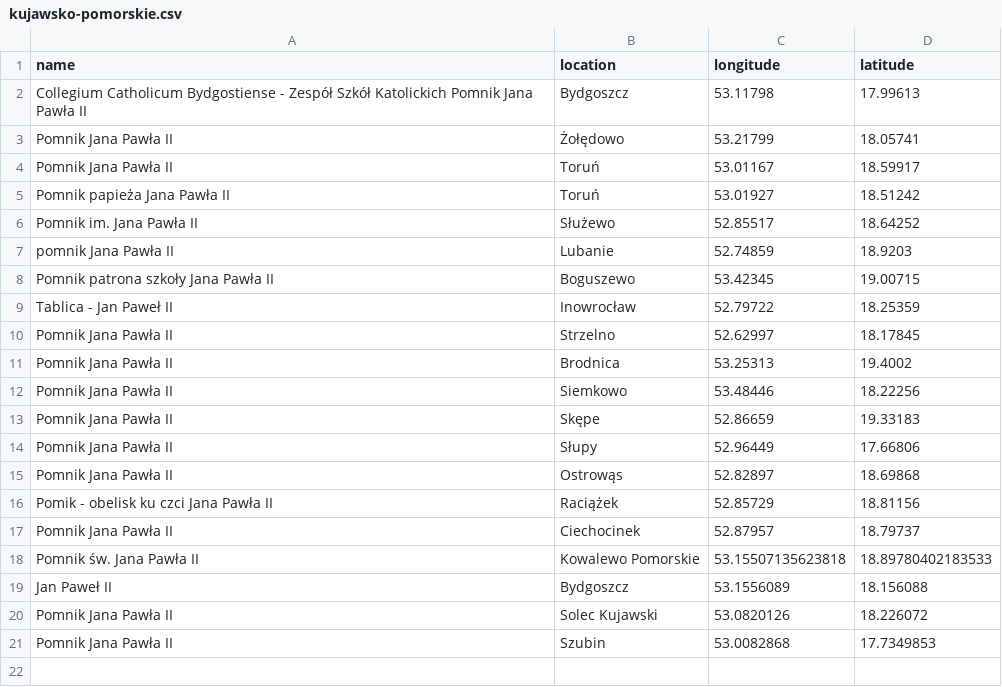
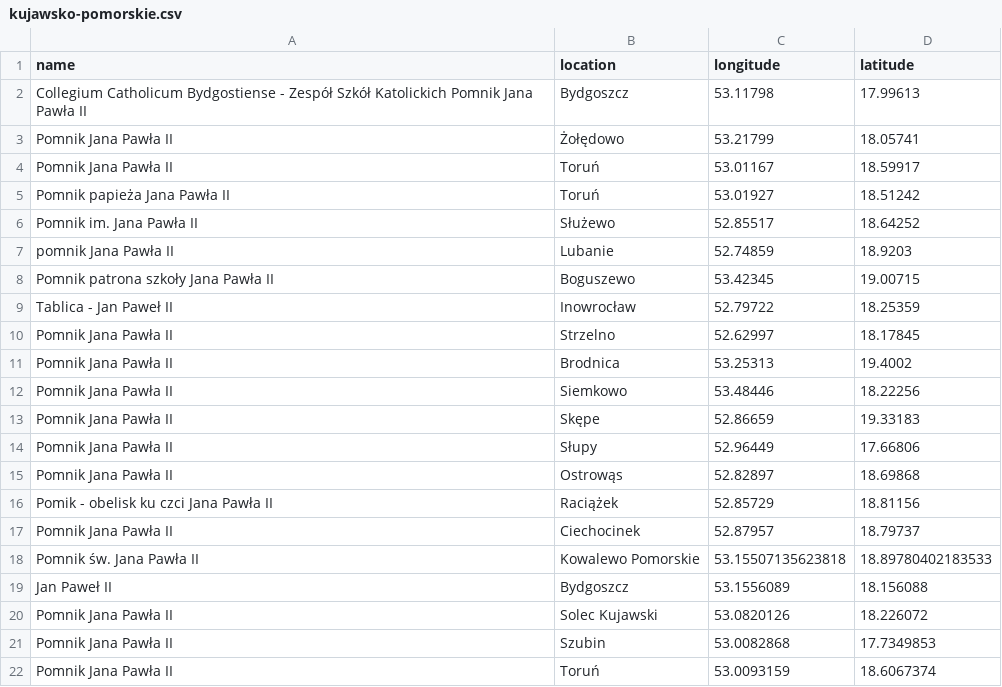
Before and after one commit to krzysztofrewak/jp2world, a CSV file: resources/statues/kujawsko-pomorskie.csv, drawn as a sheet; the diff names each change by its address in the sheet, - before the commit and + after, or states it on an @@ line.

Commit message:
Pomnik Jana Pawła II, Toruń (#17)

```diff
--- a/resources/statues/kujawsko-pomorskie.csv
+++ b/resources/statues/kujawsko-pomorskie.csv
+row 22: Pomnik Jana Pawła II | Toruń | 53.0093159 | 18.6067374
```
